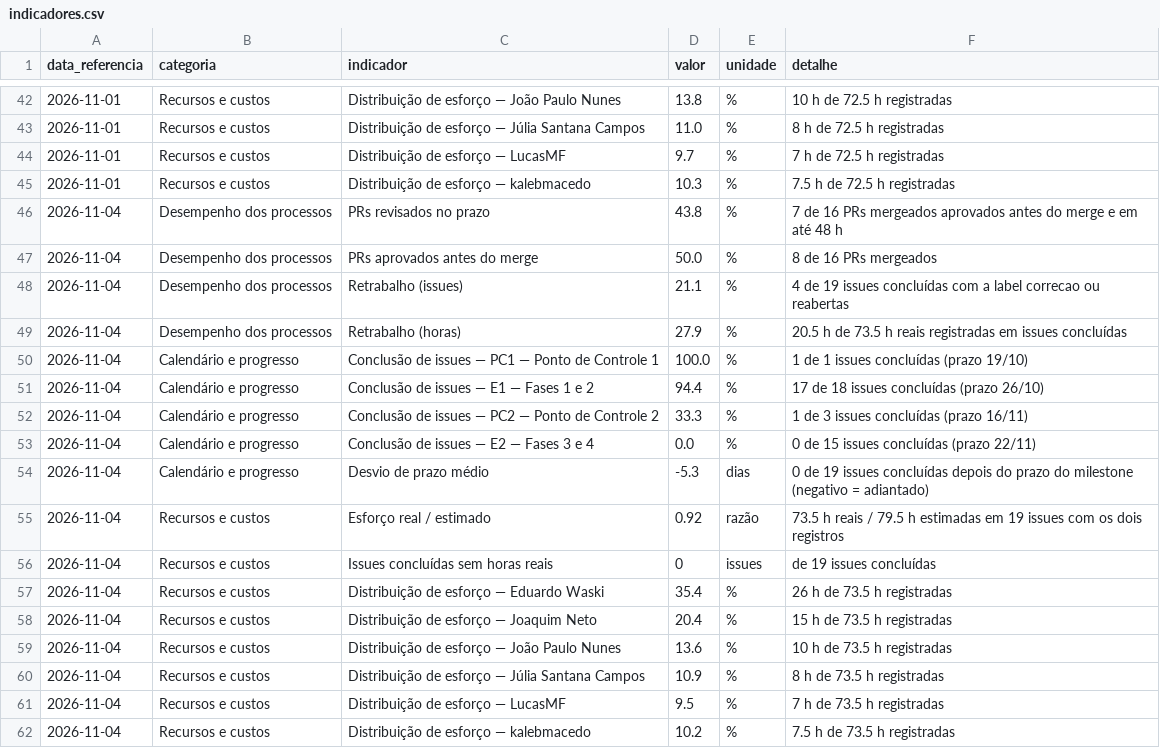
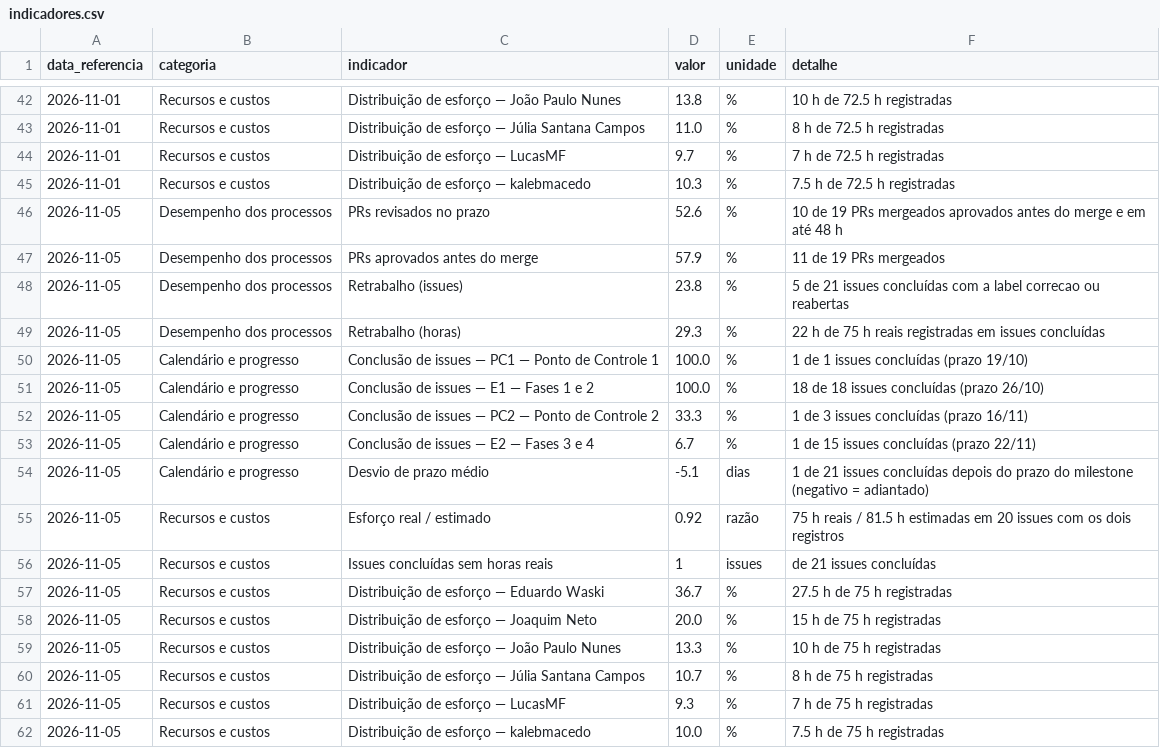
Before and after one commit to FCTE-Qualidade-de-Software-1/2026-2_T02_ELIZABETH_FRIEDMAN, a CSV file: docs/gestao/evidencias/indicadores.csv, drawn as a sheet; only a part is shown, gaps mark what is left out.

```diff
--- a/docs/gestao/evidencias/indicadores.csv
+++ b/docs/gestao/evidencias/indicadores.csv
@@ -45,18 +45,18 @@ data_referencia,categoria,indicador,valor,unidade,detalhe
 2026-11-01,Recursos e custos,Distribuição de esforço — kalebmacedo,10.3,%,7.5 h de 72.5 h registradas
-2026-11-04,Desempenho dos processos,PRs revisados no prazo,43.8,%,7 de 16 PRs mergeados aprovados antes do merge e em até 48 h
-2026-11-04,Desempenho dos processos,PRs aprovados antes do merge,50.0,%,8 de 16 PRs mergeados
-2026-11-04,Desempenho dos processos,Retrabalho (issues),21.1,%,4 de 19 issues concluídas com a label correcao ou reabertas
-2026-11-04,Desempenho dos processos,Retrabalho (horas),27.9,%,20.5 h de 73.5 h reais registradas em issues concluídas
-2026-11-04,Calendário e progresso,Conclusão de issues — PC1 — Ponto de Controle 1,100.0,%,1 de 1 issues concluídas (prazo 19/10)
-2026-11-04,Calendário e progresso,Conclusão de issues — E1 — Fases 1 e 2,94.4,%,17 de 18 issues concluídas (prazo 26/10)
-2026-11-04,Calendário e progresso,Conclusão de issues — PC2 — Ponto de Controle 2,33.3,%,1 de 3 issues concluídas (prazo 16/11)
-2026-11-04,Calendário e progresso,Conclusão de issues — E2 — Fases 3 e 4,0.0,%,0 de 15 issues concluídas (prazo 22/11)
-2026-11-04,Calendário e progresso,Desvio de prazo médio,-5.3,dias,0 de 19 issues concluídas depois do prazo do milestone (negativo = adiantado)
-2026-11-04,Recursos e custos,Esforço real / estimado,0.92,razão,73.5 h reais / 79.5 h estimadas em 19 issues com os dois registros
-2026-11-04,Recursos e custos,Issues concluídas sem horas reais,0,issues,de 19 issues concluídas
-2026-11-04,Recursos e custos,Distribuição de esforço — Eduardo Waski,35.4,%,26 h de 73.5 h registradas
-2026-11-04,Recursos e custos,Distribuição de esforço — Joaquim Neto,20.4,%,15 h de 73.5 h registradas
-2026-11-04,Recursos e custos,Distribuição de esforço — João Paulo Nunes,13.6,%,10 h de 73.5 h registradas
-2026-11-04,Recursos e custos,Distribuição de esforço — Júlia Santana Campos,10.9,%,8 h de 73.5 h registradas
-2026-11-04,Recursos e custos,Distribuição de esforço — LucasMF,9.5,%,7 h de 73.5 h registradas
-2026-11-04,Recursos e custos,Distribuição de esforço — kalebmacedo,10.2,%,7.5 h de 73.5 h registradas
+2026-11-05,Desempenho dos processos,PRs revisados no prazo,52.6,%,10 de 19 PRs mergeados aprovados antes do merge e em até 48 h
+2026-11-05,Desempenho dos processos,PRs aprovados antes do merge,57.9,%,11 de 19 PRs mergeados
+2026-11-05,Desempenho dos processos,Retrabalho (issues),23.8,%,5 de 21 issues concluídas com a label correcao ou reabertas
+2026-11-05,Desempenho dos processos,Retrabalho (horas),29.3,%,22 h de 75 h reais registradas em issues concluídas
+2026-11-05,Calendário e progresso,Conclusão de issues — PC1 — Ponto de Controle 1,100.0,%,1 de 1 issues concluídas (prazo 19/10)
+2026-11-05,Calendário e progresso,Conclusão de issues — E1 — Fases 1 e 2,100.0,%,18 de 18 issues concluídas (prazo 26/10)
+2026-11-05,Calendário e progresso,Conclusão de issues — PC2 — Ponto de Controle 2,33.3,%,1 de 3 issues concluídas (prazo 16/11)
+2026-11-05,Calendário e progresso,Conclusão de issues — E2 — Fases 3 e 4,6.7,%,1 de 15 issues concluídas (prazo 22/11)
+2026-11-05,Calendário e progresso,Desvio de prazo médio,-5.1,dias,1 de 21 issues concluídas depois do prazo do milestone (negativo = adiantado)
+2026-11-05,Recursos e custos,Esforço real / estimado,0.92,razão,75 h reais / 81.5 h estimadas em 20 issues com os dois registros
+2026-11-05,Recursos e custos,Issues concluídas sem horas reais,1,issues,de 21 issues concluídas
+2026-11-05,Recursos e custos,Distribuição de esforço — Eduardo Waski,36.7,%,27.5 h de 75 h registradas
+2026-11-05,Recursos e custos,Distribuição de esforço — Joaquim Neto,20.0,%,15 h de 75 h registradas
+2026-11-05,Recursos e custos,Distribuição de esforço — João Paulo Nunes,13.3,%,10 h de 75 h registradas
+2026-11-05,Recursos e custos,Distribuição de esforço — Júlia Santana Campos,10.7,%,8 h de 75 h registradas
+2026-11-05,Recursos e custos,Distribuição de esforço — LucasMF,9.3,%,7 h de 75 h registradas
+2026-11-05,Recursos e custos,Distribuição de esforço — kalebmacedo,10.0,%,7.5 h de 75 h registradas
```
Also changed, not shown: docs/gestao/evidencias/horas.csv, docs/gestao/evidencias/issues.csv, 1 other file.
